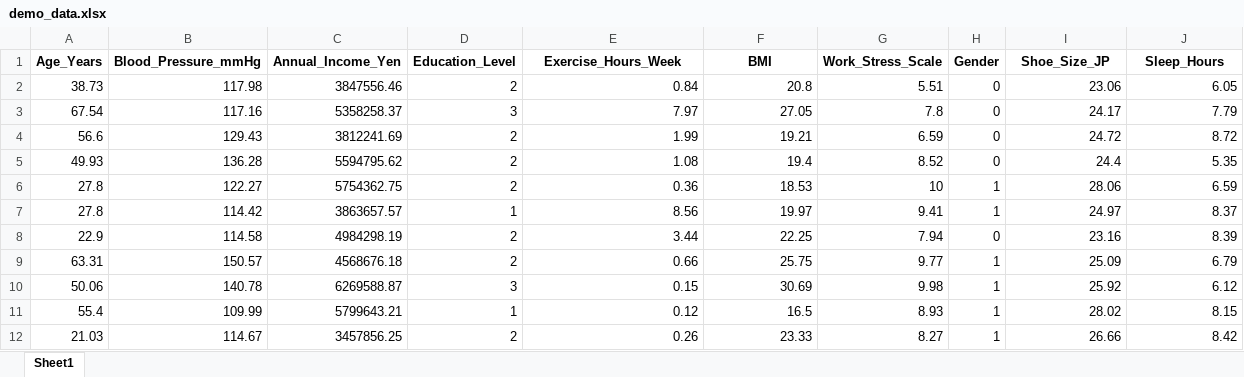
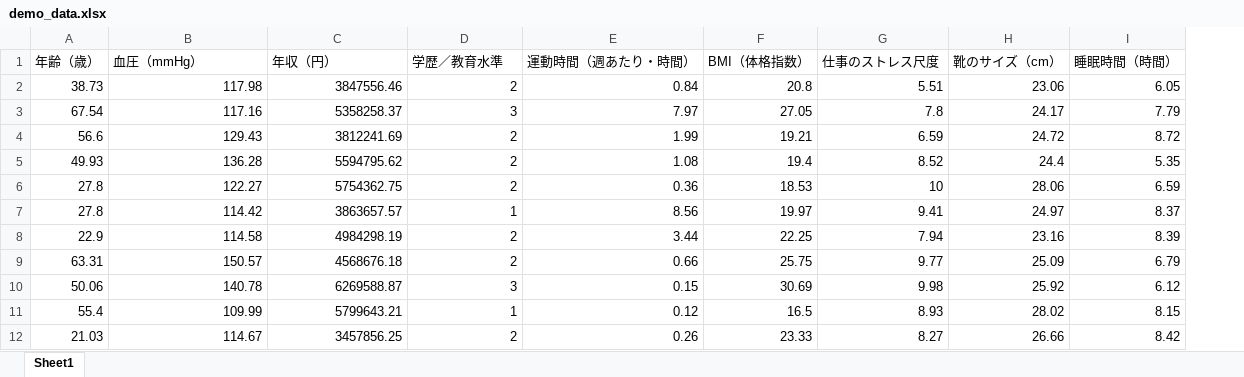
Before and after one commit to Technical-Reviewer-Information1/causation-correlation, an Excel workbook: demo_data.xlsx, sheet Sheet1, drawn as a sheet; only a part is shown; values as stored, in another font and other column widths than the file's, no borders; removed rows and columns are numbered as before the commit, all else as after; the diff names each change by its address in the sheet, - before the commit and + after, or states it on an @@ line.

```diff
--- a/demo_data.xlsx (sheet Sheet1)
+++ b/demo_data.xlsx (sheet Sheet1)
-column H, rows 2-12: 0 | 0 | 0 | 0 | 1 | 1 | 0 | 1 | 1 | 1 | 1
-row 1: Age_Years | Blood_Pressure_mmHg | Annual_Income_Yen | Education_Level | Exercise_Hours_Week | BMI | Work_Stress_Scale | Gender | Shoe_Size_JP | Sleep_Hours
+row 1: 年齢（歳） | 血圧（mmHg） | 年収（円） | 学歴／教育水準 | 運動時間（週あたり・時間） | BMI（体格指数） | 仕事のストレス尺度 | 靴のサイズ（cm） | 睡眠時間（時間）
```
Also changed, not shown: 1 other file.
